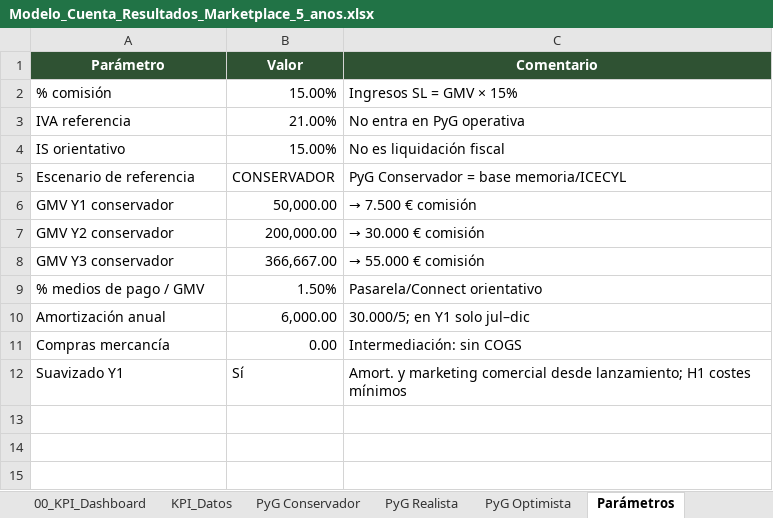
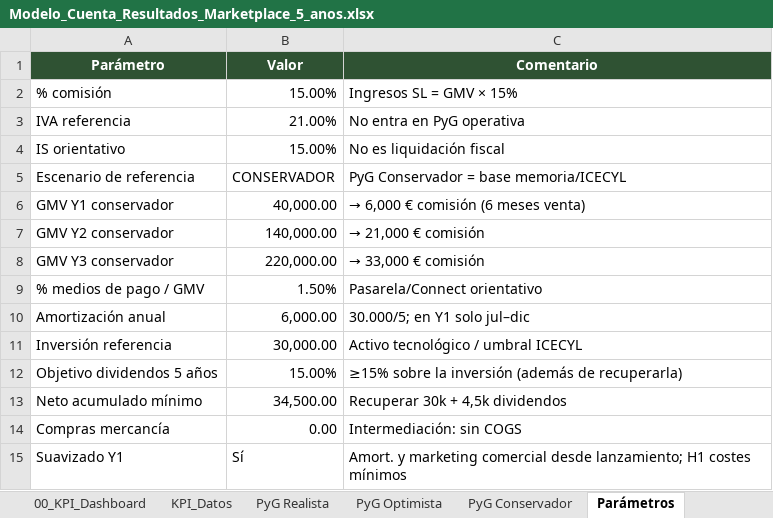
Before and after one commit to gracobjo/culebra, an Excel workbook: Modelo_Cuenta_Resultados_Marketplace_5_anos.xlsx, sheet Parámetros, drawn as a sheet; values as stored, in another font and other column widths than the file's, no borders; the diff names each change by its address in the sheet, - before the commit and + after, or states it on an @@ line.

```diff
--- a/Modelo_Cuenta_Resultados_Marketplace_5_anos.xlsx (sheet Parámetros)
+++ b/Modelo_Cuenta_Resultados_Marketplace_5_anos.xlsx (sheet Parámetros)
@@ sheet tab order changed: 00_KPI_Dashboard | KPI_Datos | PyG Realista | PyG Optimista | PyG Conservador | Parámetros @@
-B6 (Valor): 50,000.00
+B6 (Valor): 40,000.00
-C6 (Comentario): → 7.500 € comisión
+C6 (Comentario): → 6,000 € comisión (6 meses venta)
-B7 (Valor): 200,000.00
+B7 (Valor): 140,000.00
-C7 (Comentario): → 30.000 € comisión
+C7 (Comentario): → 21,000 € comisión
-B8 (Valor): 366,667.00
+B8 (Valor): 220,000.00
-C8 (Comentario): → 55.000 € comisión
+C8 (Comentario): → 33,000 € comisión
+row 11: Inversión referencia | 30,000.00 | Activo tecnológico / umbral ICECYL
+row 12: Objetivo dividendos 5 años | 15.00% | ≥15% sobre la inversión (además de recuperarla)
+row 13: Neto acumulado mínimo | 34,500.00 | Recuperar 30k + 4,5k dividendos
```
Also changed, not shown: sheet PyG Conservador, sheet Resumen anual, sheet PyG Realista, sheet PyG Optimista, sheet Drivers y equilibrio, sheet Escenarios 3 vías, 1 more sheet, 54 other files.
